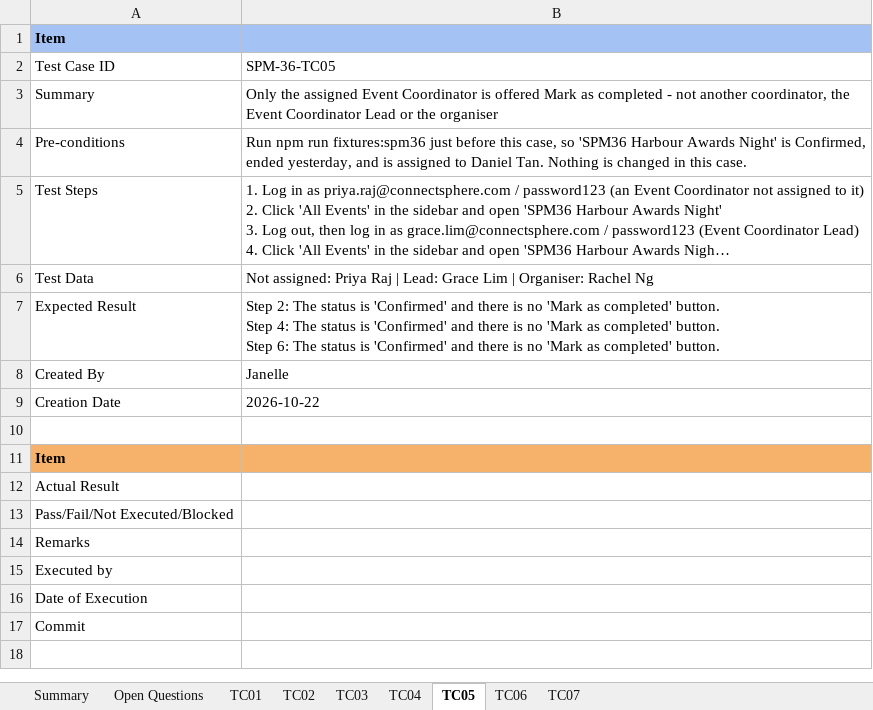
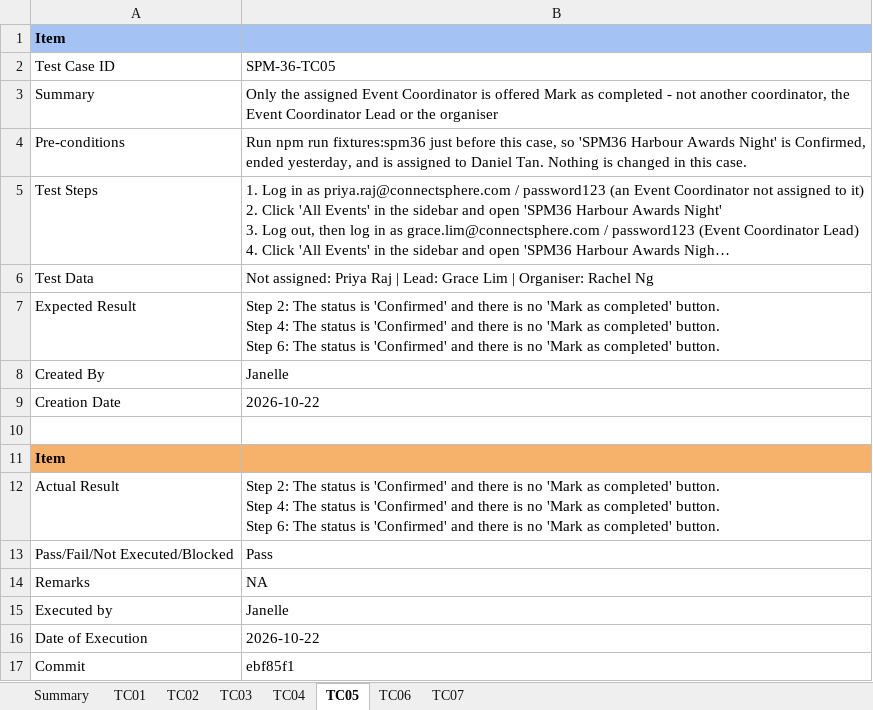
Before and after one commit to kchoongg/IS212, an Excel workbook: docs/test-cases/SPM-36_Test_Cases.xlsx, sheet TC05, drawn as a sheet; long unchanged cells end in …; values as stored, in another font and other column widths than the file's, no borders; ↵ is a line break in a cell; the diff names each change by its address in the sheet, - before the commit and + after, or states it on an @@ line.

```diff
--- a/docs/test-cases/SPM-36_Test_Cases.xlsx (sheet TC05)
+++ b/docs/test-cases/SPM-36_Test_Cases.xlsx (sheet TC05)
-sheet tab: Open Questions
-B12: (empty)
+B12: Step 2: The status is 'Confirmed' and there is no 'Mark as completed' button. ↵ Step 4: The status is 'Confirmed' and there is no 'Mark as completed' button. ↵ Step 6: The status is 'Confirmed' and there is no 'Mark as completed' button.
-B13: (empty)
+B13: Pass
-B14: (empty)
+B14: NA
-B15: (empty)
+B15: Janelle
-B16: (empty)
+B16: 2026-10-22
-B17: (empty)
+B17: ebf85f1
```
Also changed, not shown: sheet TC06, sheet TC04, sheet TC03, sheet TC07, sheet TC02, sheet TC01, 2 other files.
